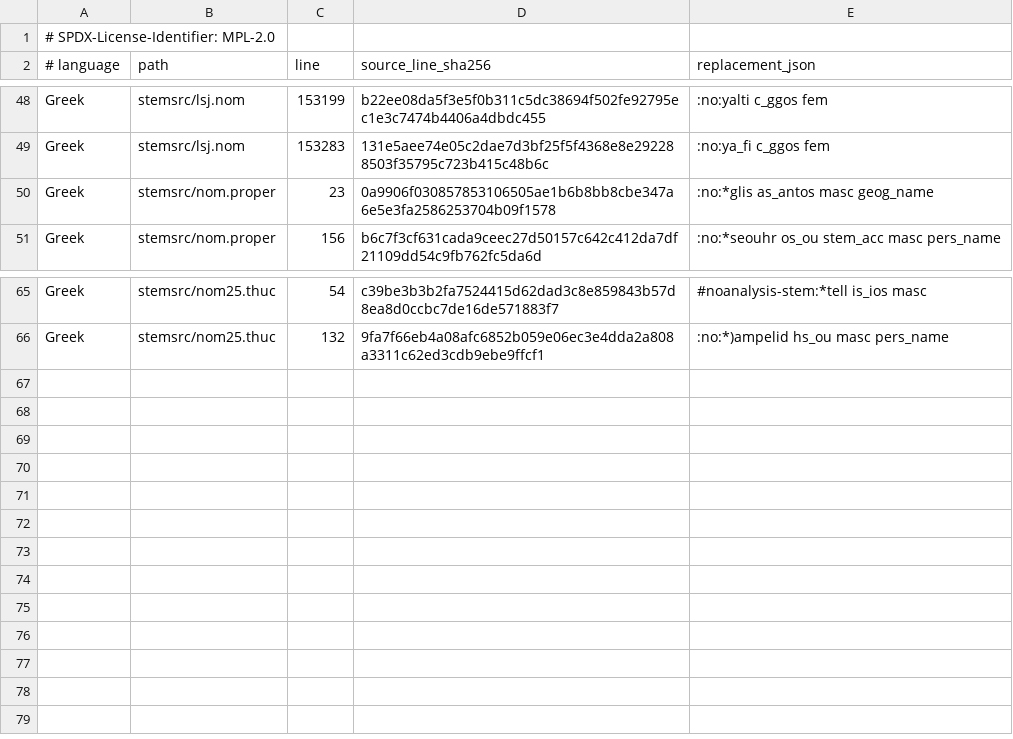
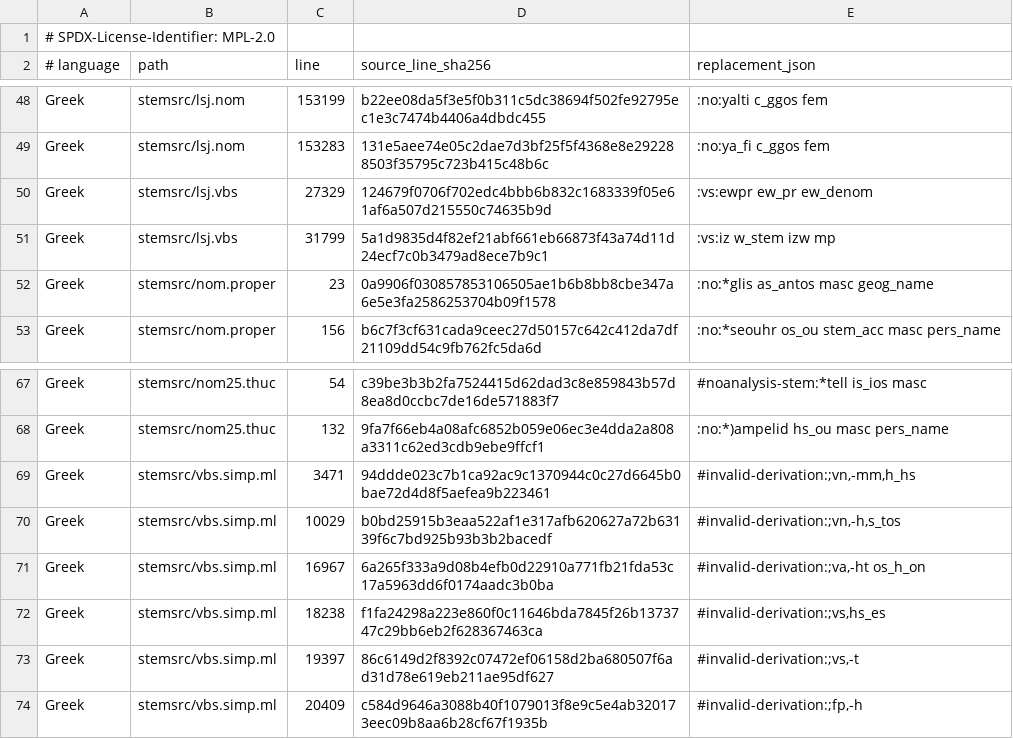
Before and after one commit to defense-humanites/libmorpheus, a TSV file: tools/stemlib-lexical-corrections.tsv, drawn as a sheet; only a part is shown, gaps mark what is left out.

Commit message:
Qualify the Greek verbal stemlib pipeline

```diff
--- a/tools/stemlib-lexical-corrections.tsv
+++ b/tools/stemlib-lexical-corrections.tsv
@@ -49,2 +49,4 @@ Greek	stemsrc/lsj.nom	153199	b22ee08da5f3e5f0b311c5dc38694f502fe92795ec1e3c7474b
 Greek	stemsrc/lsj.nom	153283	131e5aee74e05c2dae7d3bf25f5f4368e8e292288503f35795c723b415c48b6c	":no:ya_fi c_ggos fem"
+Greek	stemsrc/lsj.vbs	27329	124679f0706f702edc4bbb6b832c1683339f05e61af6a507d215550c74635b9d	":vs:ewpr ew_pr ew_denom"
+Greek	stemsrc/lsj.vbs	31799	5a1d9835d4f82ef21abf661eb66873f43a74d11d24ecf7c0b3479ad8ece7b9c1	":vs:iz w_stem izw mp"
 Greek	stemsrc/nom.proper	23	0a9906f030857853106505ae1b6b8bb8cbe347a6e5e3fa2586253704b09f1578	":no:*glis as_antos masc geog_name"
@@ -66 +68,7 @@ Greek	stemsrc/nom25.thuc	54	c39be3b3b2fa7524415d62dad3c8e859843b57d8ea8d0ccbc7de
 Greek	stemsrc/nom25.thuc	132	9fa7f66eb4a08afc6852b059e06ec3e4dda2a808a3311c62ed3cdb9ebe9ffcf1	":no:*)ampelid hs_ou masc pers_name"
+Greek	stemsrc/vbs.simp.ml	3471	94ddde023c7b1ca92ac9c1370944c0c27d6645b0bae72d4d8f5aefea9b223461	"#invalid-derivation:;vn,-mm,h_hs"
+Greek	stemsrc/vbs.simp.ml	10029	b0bd25915b3eaa522af1e317afb620627a72b63139f6c7bd925b93b3b2bacedf	"#invalid-derivation:;vn,-h,s_tos"
+Greek	stemsrc/vbs.simp.ml	16967	6a265f333a9d08b4efb0d22910a771fb21fda53c17a5963dd6f0174aadc3b0ba	"#invalid-derivation:;va,-ht os_h_on"
+Greek	stemsrc/vbs.simp.ml	18238	f1fa24298a223e860f0c11646bda7845f26b1373747c29bb6eb2f628367463ca	"#invalid-derivation:;vs,hs_es"
+Greek	stemsrc/vbs.simp.ml	19397	86c6149d2f8392c07472ef06158d2ba680507f6ad31d78e619eb211ae95df627	"#invalid-derivation:;vs,-t"
+Greek	stemsrc/vbs.simp.ml	20409	c584d9646a3088b40f1079013f8e9c5e4ab320173eec09b8aa6b28cf67f1935b	"#invalid-derivation:;fp,-h "
```
Also changed, not shown: 8 other files.
